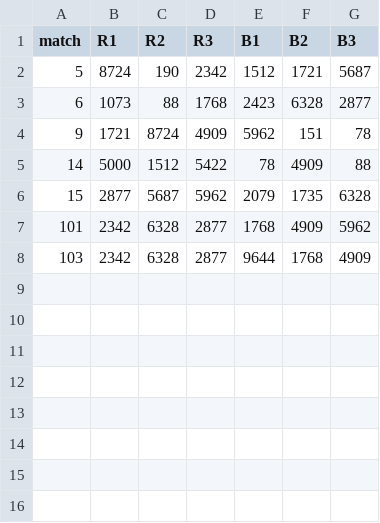
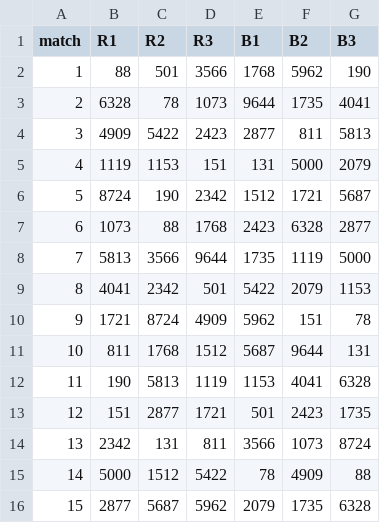
Before and after one commit to Ghostyaq/scouting2026, a CSV file: shinyapp/data/week0/schedule.csv, drawn as a sheet; removed rows and columns are numbered as before the commit, all else as after; the diff names each change by its address in the sheet, - before the commit and + after, or states it on an @@ line.

Commit message:
updated schedule.csv, tba_data.csv to include data from the entire match updated pridge_calculation to operate independently of scouted data.csv, relying on schedule and tba_data

```diff
--- a/shinyapp/data/week0/schedule.csv
+++ b/shinyapp/data/week0/schedule.csv
+row 2: 1 | 88 | 501 | 3566 | 1768 | 5962 | 190
+row 3: 2 | 6328 | 78 | 1073 | 9644 | 1735 | 4041
+row 4: 3 | 4909 | 5422 | 2423 | 2877 | 811 | 5813
+row 5: 4 | 1119 | 1153 | 151 | 131 | 5000 | 2079
+row 8: 7 | 5813 | 3566 | 9644 | 1735 | 1119 | 5000
+row 9: 8 | 4041 | 2342 | 501 | 5422 | 2079 | 1153
+row 11: 10 | 811 | 1768 | 1512 | 5687 | 9644 | 131
+row 12: 11 | 190 | 5813 | 1119 | 1153 | 4041 | 6328
+row 13: 12 | 151 | 2877 | 1721 | 501 | 2423 | 1735
+row 14: 13 | 2342 | 131 | 811 | 3566 | 1073 | 8724
-row 7: 101 | 2342 | 6328 | 2877 | 1768 | 4909 | 5962
-row 8: 103 | 2342 | 6328 | 2877 | 9644 | 1768 | 4909
```
Also changed, not shown: shinyapp/data/week0/pridge.csv, 2 other files.
